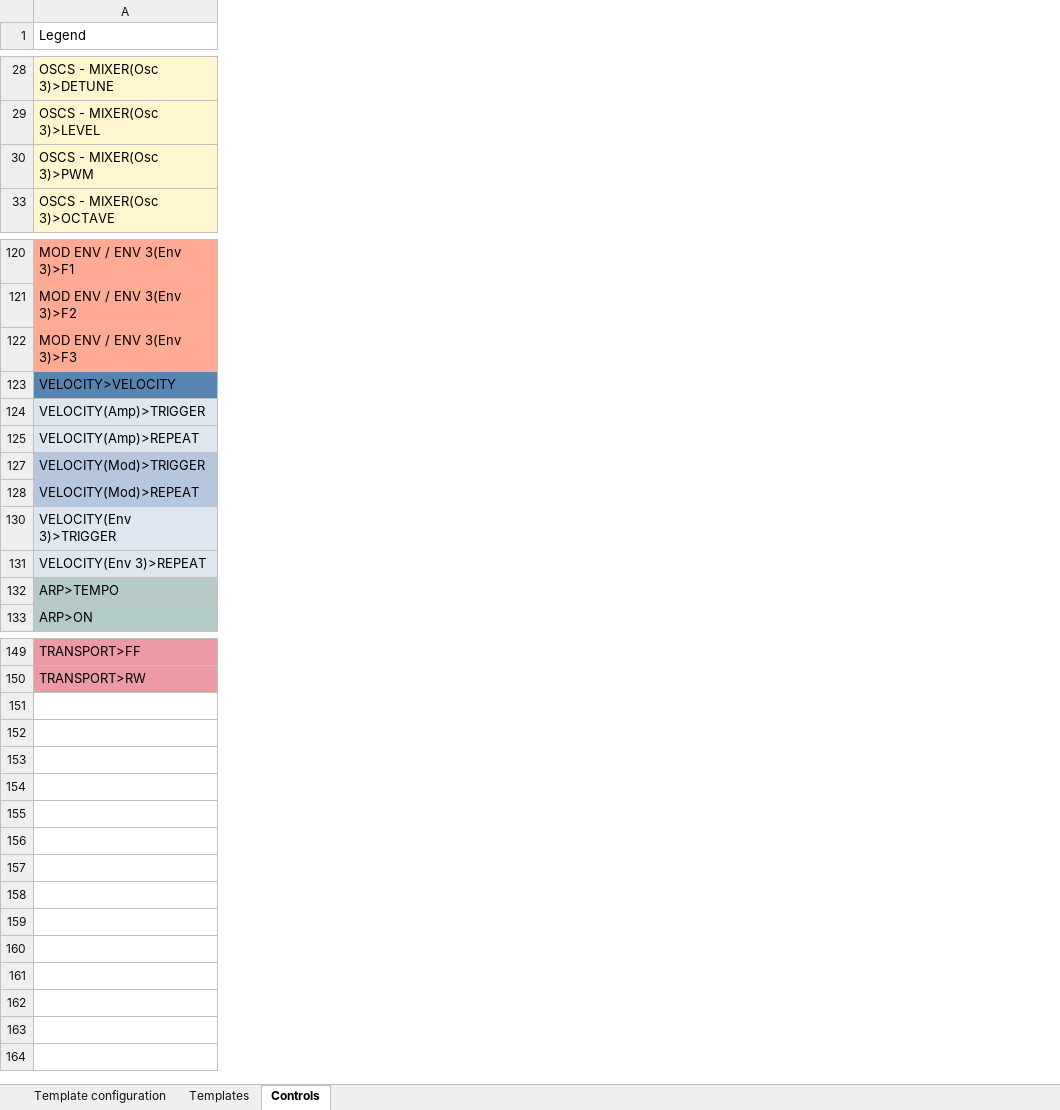
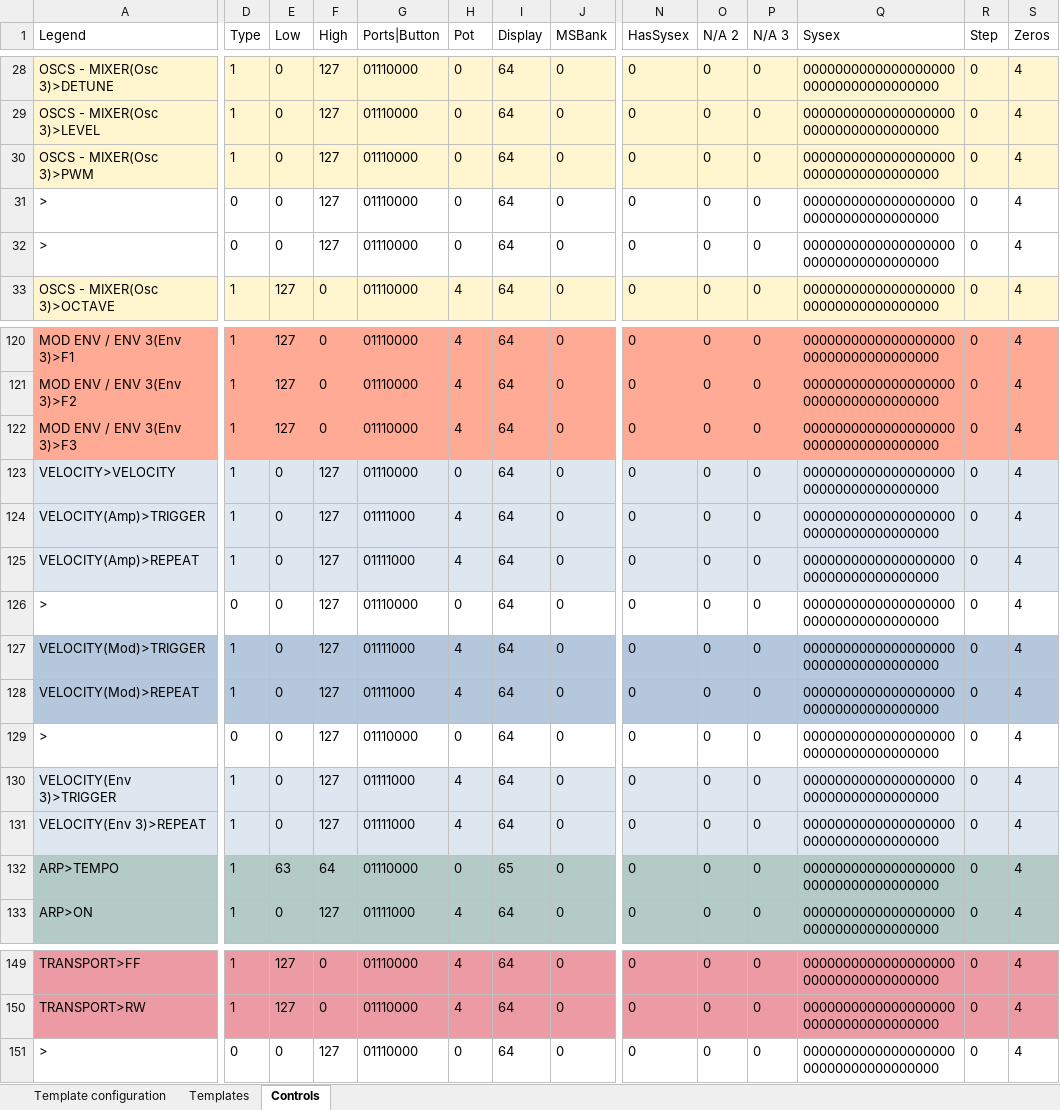
Before and after one commit to michailpanagiotis/x-station-spreadsheet, an Excel workbook: DAW1.xlsx, sheet Controls, drawn as a sheet; only a part is shown, gaps mark what is left out; values as stored, in another font and other column widths than the file's, no borders; conditional formats not drawn; rows hold the shown columns only; the diff covers the shown part only; the diff names each change by its address in the sheet, - before the commit and + after, or states it on an @@ line.

```diff
--- a/DAW1.xlsx (sheet Controls)
+++ b/DAW1.xlsx (sheet Controls)
@@ column D (Type) unhidden, rows 28-30: all 1; row 33: 1; rows 120-125: all 1; rows 127-128: 1 | 1; rows 130-133: all 1; rows 149-150: 1 | 1 @@
@@ column E (Low) unhidden, rows 28-30: all 0; row 33: 127; rows 120-125: 127 | 127 | 127 | 0 | 0 | 0; rows 127-128: 0 | 0; rows 130-133: 0 | 0 | 63 | 0; rows 149-150: 127 | 127 @@
@@ column F (High) unhidden, rows 28-30: all 127; row 33: 0; rows 120-125: 0 | 0 | 0 | 127 | 127 | 127; rows 127-128: 127 | 127; rows 130-133: 127 | 127 | 64 | 127; rows 149-150: 0 | 0 @@
@@ column G (Ports|Button) unhidden, rows 28-30: all 01110000; row 33: 01110000; rows 120-125: 01110000 | 01110000 | 01110000 | 01110000 | 01111000 | 01111000; rows 127-128: 01111000 | 01111000; rows 130-133: 01111000 | 01111000 | 01110000 | 01111000; rows 149-150: 01110000 | 01110000 @@
@@ column H (Pot) unhidden, rows 28-30: all 0; row 33: 4; rows 120-125: 4 | 4 | 4 | 0 | 4 | 4; rows 127-128: 4 | 4; rows 130-133: 4 | 4 | 0 | 4; rows 149-150: 4 | 4 @@
@@ column I (Display) unhidden, rows 28-30: all 64; row 33: 64; rows 120-125: all 64; rows 127-128: 64 | 64; rows 130-133: 64 | 64 | 65 | 64; rows 149-150: 64 | 64 @@
@@ column J (MSBank) unhidden, rows 28-30: all 0; row 33: 0; rows 120-125: all 0; rows 127-128: 0 | 0; rows 130-133: all 0; rows 149-150: 0 | 0 @@
@@ column N (HasSysex) unhidden, rows 28-30: all 0; row 33: 0; rows 120-125: all 0; rows 127-128: 0 | 0; rows 130-133: all 0; rows 149-150: 0 | 0 @@
@@ column O (N/A 2) unhidden, rows 28-30: all 0; row 33: 0; rows 120-125: all 0; rows 127-128: 0 | 0; rows 130-133: all 0; rows 149-150: 0 | 0 @@
@@ column P (N/A 3) unhidden, rows 28-30: all 0; row 33: 0; rows 120-125: all 0; rows 127-128: 0 | 0; rows 130-133: all 0; rows 149-150: 0 | 0 @@
@@ column Q (Sysex) unhidden, rows 28-30: all 000000000000000000000000000000000000; row 33: 000000000000000000000000000000000000; rows 120-125: all 000000000000000000000000000000000000; rows 127-128: 000000000000000000000000000000000000 | 000000000000000000000000000000000000; rows 130-133: all 000000000000000000000000000000000000; rows 149-150: 000000000000000000000000000000000000 | 000000000000000000000000000000000000 @@
@@ column R (Step) unhidden, rows 28-30: all 0; row 33: 0; rows 120-125: all 0; rows 127-128: 0 | 0; rows 130-133: all 0; rows 149-150: 0 | 0 @@
@@ column S (Zeros) unhidden, rows 28-30: all 4; row 33: 4; rows 120-125: all 4; rows 127-128: 4 | 4; rows 130-133: all 4; rows 149-150: 4 | 4 @@
+row 31: > | 0 | 0 | 127 | 01110000 | 0 | 64 | 0 | 0 | 0 | 0 | 000000000000000000000000000000000000 | 0 | 4
+row 32: > | 0 | 0 | 127 | 01110000 | 0 | 64 | 0 | 0 | 0 | 0 | 000000000000000000000000000000000000 | 0 | 4
-A123 fill: #5983B0
+A123 fill: #DEE6EF
+row 126: > | 0 | 0 | 127 | 01110000 | 0 | 64 | 0 | 0 | 0 | 0 | 000000000000000000000000000000000000 | 0 | 4
+row 129: > | 0 | 0 | 127 | 01110000 | 0 | 64 | 0 | 0 | 0 | 0 | 000000000000000000000000000000000000 | 0 | 4
+row 151: > | 0 | 0 | 127 | 01110000 | 0 | 64 | 0 | 0 | 0 | 0 | 000000000000000000000000000000000000 | 0 | 4
```
Also changed, not shown: 27 added rows, 6 edited cells and cell formats elsewhere in this sheet, sheet Template configuration, sheet Templates, formulas that keep their value, hidden cells, 2 other files.
